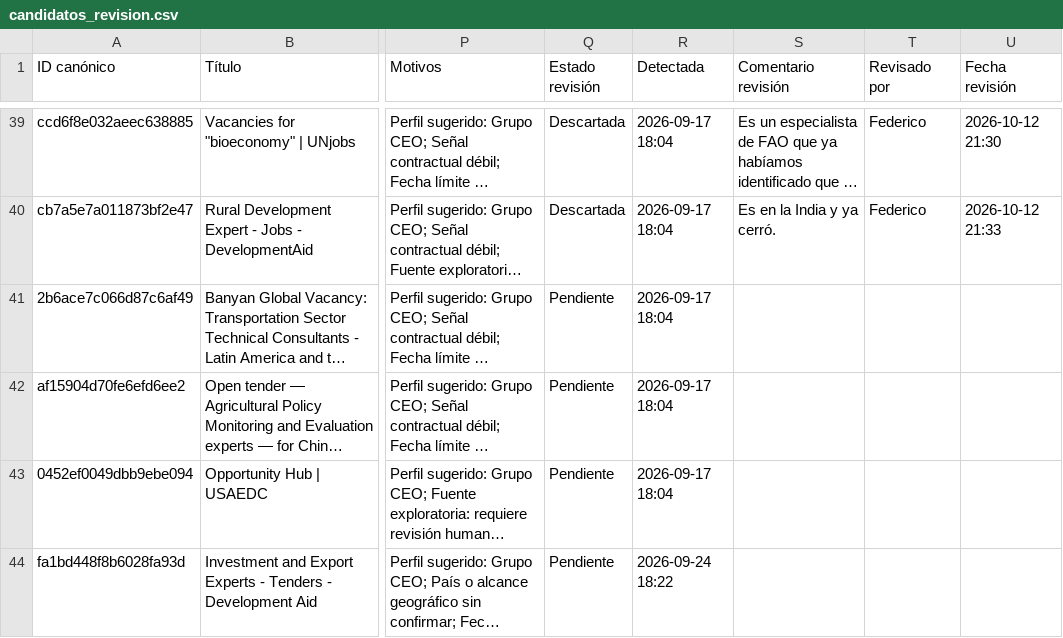
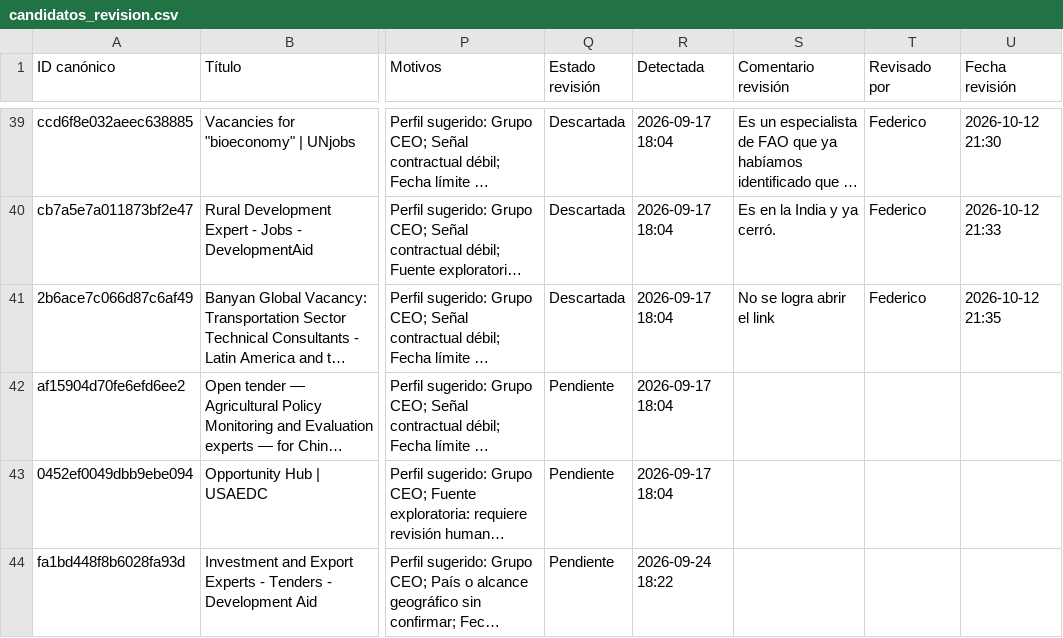
Before and after one commit to fedevillarreal78-hub/ceo-consultorias, a CSV file: candidatos_revision.csv, drawn as a sheet; only a part is shown, gaps mark what is left out; long unchanged cells end in …; the diff names each change by its address in the sheet, - before the commit and + after, or states it on an @@ line.

Commit message:
Revisión de candidato: Descartar (2026-10-12 21:35)

```diff
--- a/candidatos_revision.csv
+++ b/candidatos_revision.csv
-Q41 (Estado revisión): Pendiente
+Q41 (Estado revisión): Descartada
-S41 (Comentario revisión): (empty)
+S41 (Comentario revisión): No se logra abrir el link
-T41 (Revisado por): (empty)
+T41 (Revisado por): Federico
-U41 (Fecha revisión): (empty)
+U41 (Fecha revisión): 2026-10-12 21:35
```
